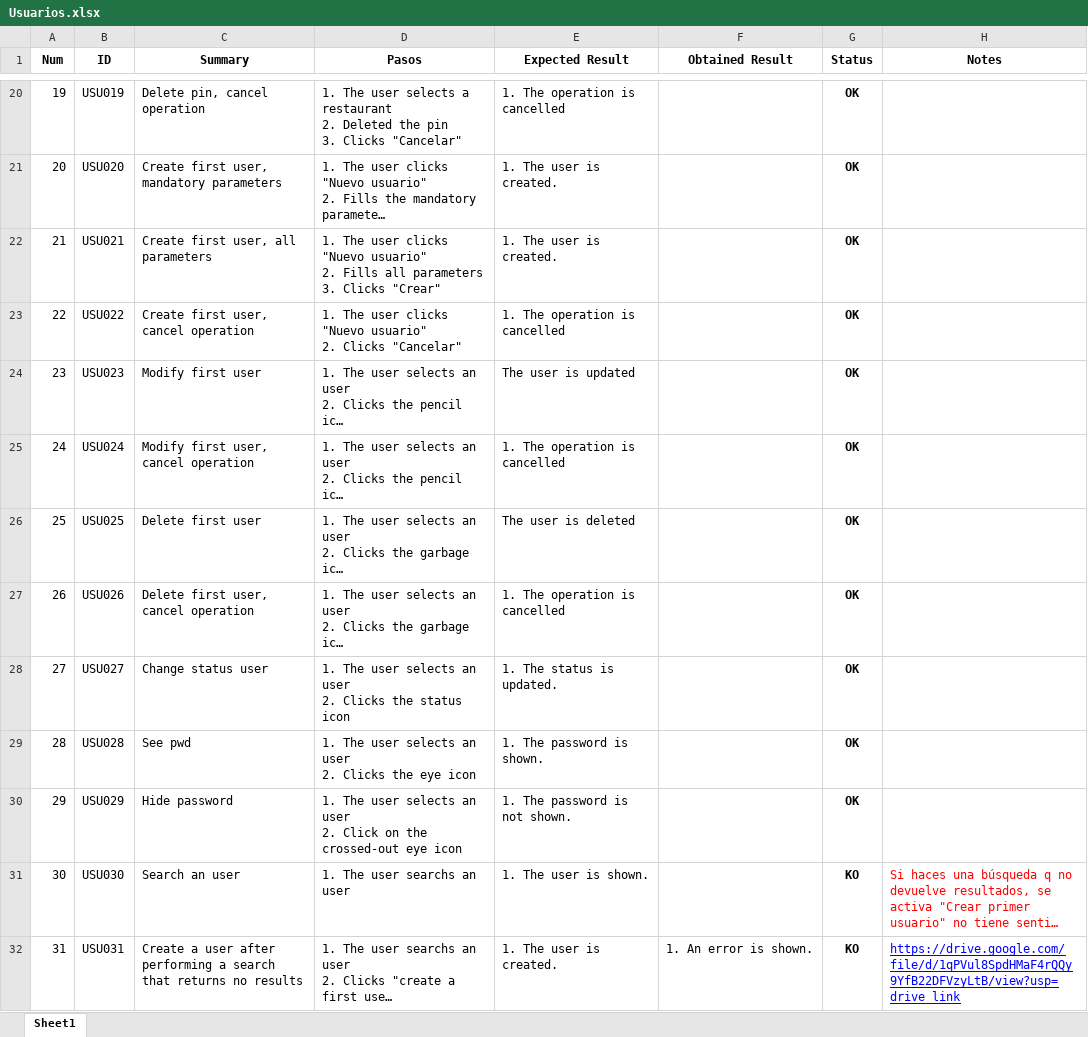
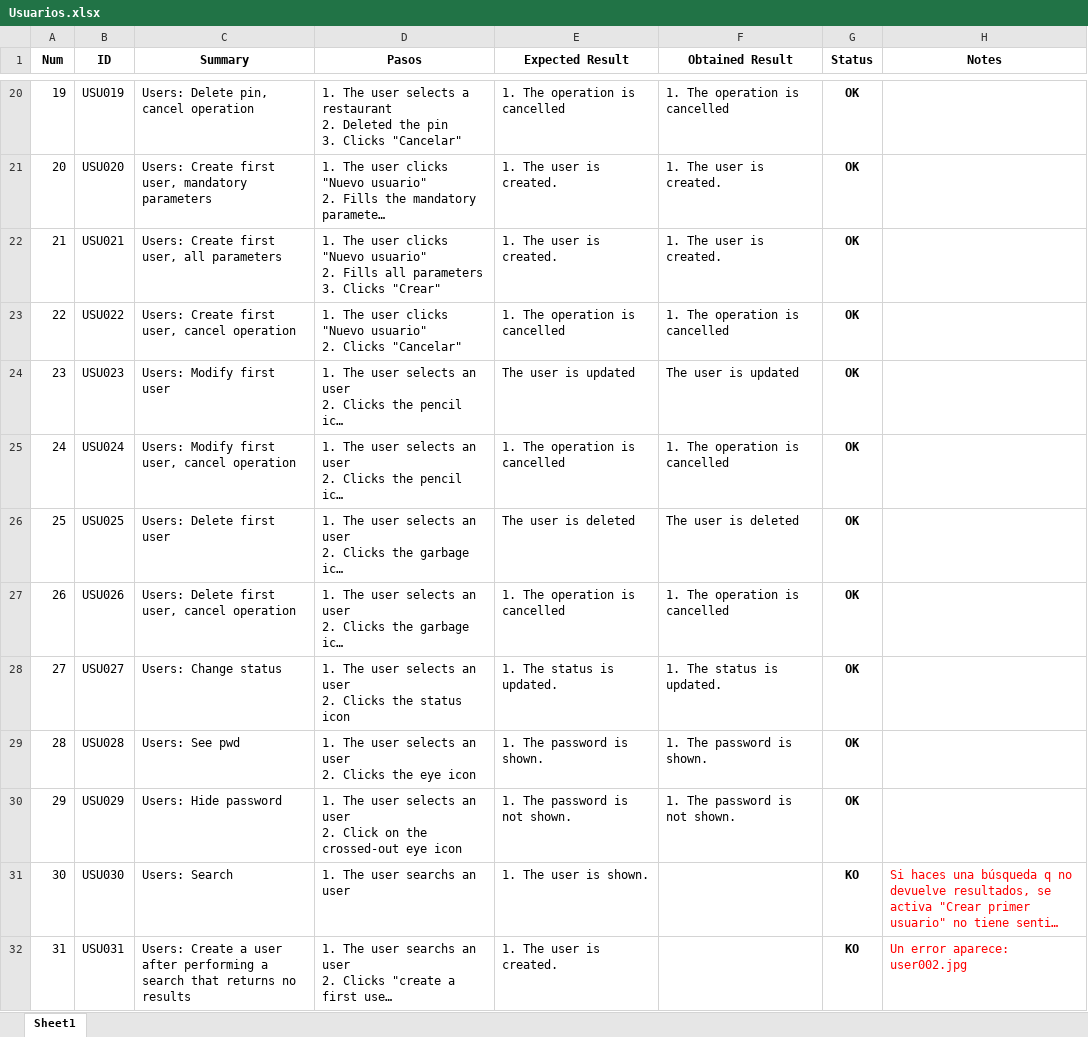
Before and after one commit to ngp223/Kovai, an Excel workbook: Web/TestCasesWeb/Usuarios.xlsx, sheet Sheet1, drawn as a sheet; only a part is shown, gaps mark what is left out; long unchanged cells end in …; values as stored, in another font and other column widths than the file's, no borders; conditional formats not drawn; the diff covers the shown part only; the diff names each change by its address in the sheet, - before the commit and + after, or states it on an @@ line.

```diff
--- a/Web/TestCasesWeb/Usuarios.xlsx (sheet Sheet1)
+++ b/Web/TestCasesWeb/Usuarios.xlsx (sheet Sheet1)
-C20 (Summary): Delete pin, cancel operation
+C20 (Summary): Users: Delete pin, cancel operation
-F20 (Obtained Result): (empty)
+F20 (Obtained Result): 1. The operation is cancelled
-C21 (Summary): Create first user, mandatory parameters
+C21 (Summary): Users: Create first user, mandatory parameters
-F21:F22 (Obtained Result): (empty)
+F21:F22 (Obtained Result): 1. The user is created.
-C22 (Summary): Create first user, all parameters
+C22 (Summary): Users: Create first user, all parameters
-C23 (Summary): Create first user, cancel operation
+C23 (Summary): Users: Create first user, cancel operation
-F23 (Obtained Result): (empty)
+F23 (Obtained Result): 1. The operation is cancelled
-C24 (Summary): Modify first user
+C24 (Summary): Users: Modify first user
-F24 (Obtained Result): (empty)
+F24 (Obtained Result): The user is updated
-C25 (Summary): Modify first user, cancel operation
+C25 (Summary): Users: Modify first user, cancel operation
-F25 (Obtained Result): (empty)
+F25 (Obtained Result): 1. The operation is cancelled
-C26 (Summary): Delete first user
+C26 (Summary): Users: Delete first user
-F26 (Obtained Result): (empty)
+F26 (Obtained Result): The user is deleted
-C27 (Summary): Delete first user, cancel operation
+C27 (Summary): Users: Delete first user, cancel operation
-F27 (Obtained Result): (empty)
+F27 (Obtained Result): 1. The operation is cancelled
-C28 (Summary): Change status user
+C28 (Summary): Users: Change status
-F28 (Obtained Result): (empty)
+F28 (Obtained Result): 1. The status is updated.
-C29 (Summary): See pwd
+C29 (Summary): Users: See pwd
-F29 (Obtained Result): (empty)
+F29 (Obtained Result): 1. The password is shown.
-C30 (Summary): Hide password
+C30 (Summary): Users: Hide password
-F30 (Obtained Result): (empty)
+F30 (Obtained Result): 1. The password is not shown.
-C31 (Summary): Search an user
+C31 (Summary): Users: Search
-C32 (Summary): Create a…
+C32 (Summary): Users: Create a…
-F32 (Obtained Result): 1. An error is shown.
+F32 (Obtained Result): (empty)
-H32 (Notes): https://drive.google.com/file/d/1qPVul8SpdHMaF4rQQy9YfB22DFVzyLtB/view?usp=drive_link
+H32 (Notes): Un error aparece: user002.jpg
@@ H32 underline: on → off, text colour: #0000FF → #FF0000 @@
```
Also changed, not shown: 31 edited cells elsewhere in this sheet, Web/TestCasesWeb/Dispositivos.xlsx.
